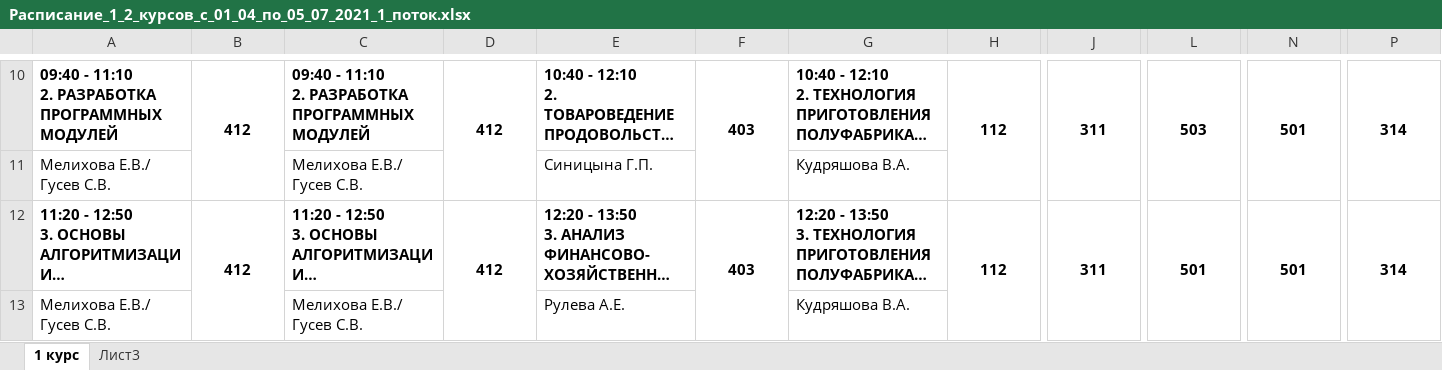
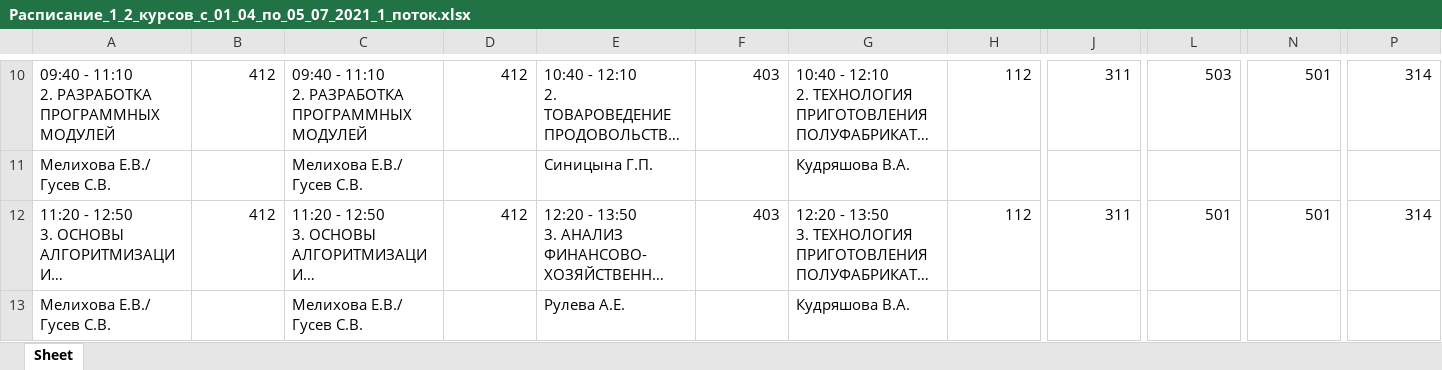
Before and after one commit to efsfssf/bot, an Excel workbook: Расписание_1_2_курсов_с_01_04_по_05_07_2021_1_поток.xlsx, sheet Sheet, drawn as a sheet; only a part is shown, gaps mark what is left out; long unchanged cells end in …; values as stored, in another font and other column widths than the file's, no borders; charts and pictures not drawn; the diff covers the shown part only; the diff names each change by its address in the sheet, - before the commit and + after, or states it on an @@ line.

```diff
--- a/Расписание_1_2_курсов_с_01_04_по_05_07_2021_1_поток.xlsx (sheet Sheet)
+++ b/Расписание_1_2_курсов_с_01_04_по_05_07_2021_1_поток.xlsx (sheet Sheet)
-sheet tab: 1 курс
+sheet tab: Sheet
-sheet tab: Лист3
-A10:P10 bold: on
+A10:P10 bold: off
-B10 alignment: center
+B10 alignment: right
-B10:B11 merged
-D10 alignment: center
+D10 alignment: right
-D10:D11 merged
-F10 alignment: center
+F10 alignment: right
-F10:F11 merged
-H10 alignment: center
+H10 alignment: right
-H10:H11 merged
-J10 alignment: center
+J10 alignment: right
-J10:J11 merged
-L10 alignment: center
+L10 alignment: right
-L10:L11 merged
-N10 alignment: center
+N10 alignment: right
-N10:N11 merged
-P10 alignment: center
+P10 alignment: right
-P10:P11 merged
-A12:P12 bold: on
+A12:P12 bold: off
-B12 alignment: center
+B12 alignment: right
-B12:B13 merged
-D12 alignment: center
+D12 alignment: right
-D12:D13 merged
-F12 alignment: center
+F12 alignment: right
-F12:F13 merged
-H12 alignment: center
+H12 alignment: right
-H12:H13 merged
-J12 alignment: center
+J12 alignment: right
-J12:J13 merged
-L12 alignment: center
+L12 alignment: right
-L12:L13 merged
-N12 alignment: center
+N12 alignment: right
-N12:N13 merged
-P12 alignment: center
+P12 alignment: right
-P12:P13 merged
```
Also changed, not shown: cell formats and merged cells elsewhere in this sheet, charts or pictures, Расписание_1-4_курсов_с_01.04_по_05.07.2021_(2_поток).xlsx, 9 other files.
